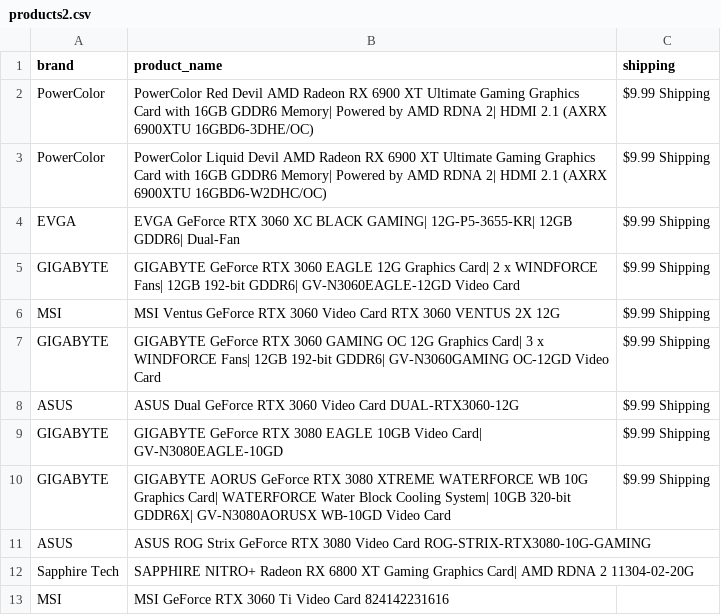
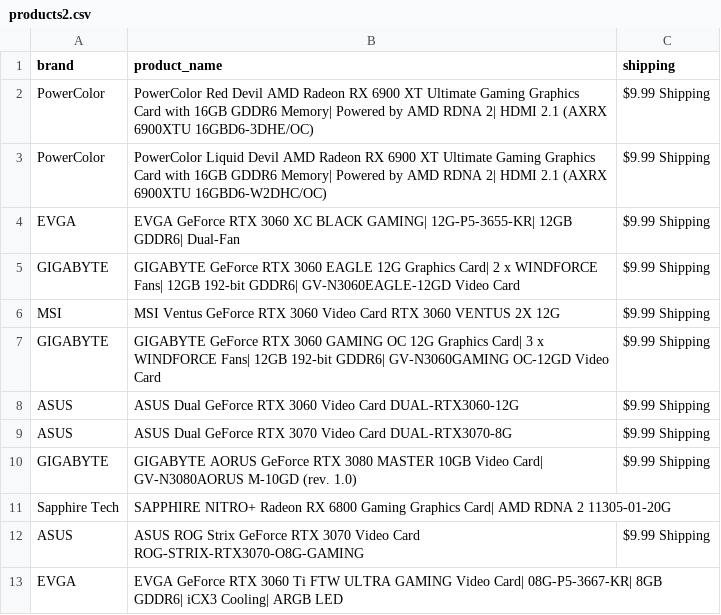
Before and after one commit to edwsqa/Crawler, a CSV file: files/products2.csv, drawn as a sheet.

```diff
--- a/files/products2.csv
+++ b/files/products2.csv
@@ -8,6 +8,6 @@ GIGABYTE,GIGABYTE GeForce RTX 3060 GAMING OC 12G Graphics Card| 3 x WINDFORCE Fa
 ASUS,ASUS Dual GeForce RTX 3060 Video Card DUAL-RTX3060-12G,$9.99 Shipping
-GIGABYTE,GIGABYTE GeForce RTX 3080 EAGLE 10GB Video Card| GV-N3080EAGLE-10GD,$9.99 Shipping
-GIGABYTE,GIGABYTE AORUS GeForce RTX 3080 XTREME WATERFORCE WB 10G Graphics Card| WATERFORCE Water Block Cooling System| 10GB 320-bit GDDR6X| GV-N3080AORUSX WB-10GD Video Card,$9.99 Shipping
-ASUS,ASUS ROG Strix GeForce RTX 3080 Video Card ROG-STRIX-RTX3080-10G-GAMING,
-Sapphire Tech,SAPPHIRE NITRO+ Radeon RX 6800 XT Gaming Graphics Card| AMD RDNA 2 11304-02-20G,
-MSI,MSI GeForce RTX 3060 Ti Video Card 824142231616,
+ASUS,ASUS Dual GeForce RTX 3070 Video Card DUAL-RTX3070-8G,$9.99 Shipping
+GIGABYTE,GIGABYTE AORUS GeForce RTX 3080 MASTER 10GB Video Card| GV-N3080AORUS M-10GD (rev. 1.0),$9.99 Shipping
+Sapphire Tech,SAPPHIRE NITRO+ Radeon RX 6800 Gaming Graphics Card| AMD RDNA 2 11305-01-20G,
+ASUS,ASUS ROG Strix GeForce RTX 3070 Video Card ROG-STRIX-RTX3070-O8G-GAMING,$9.99 Shipping
+EVGA,EVGA GeForce RTX 3060 Ti FTW ULTRA GAMING Video Card| 08G-P5-3667-KR| 8GB GDDR6| iCX3 Cooling| ARGB LED,
```
Also changed, not shown: files/WeatherKajaani.csv.
